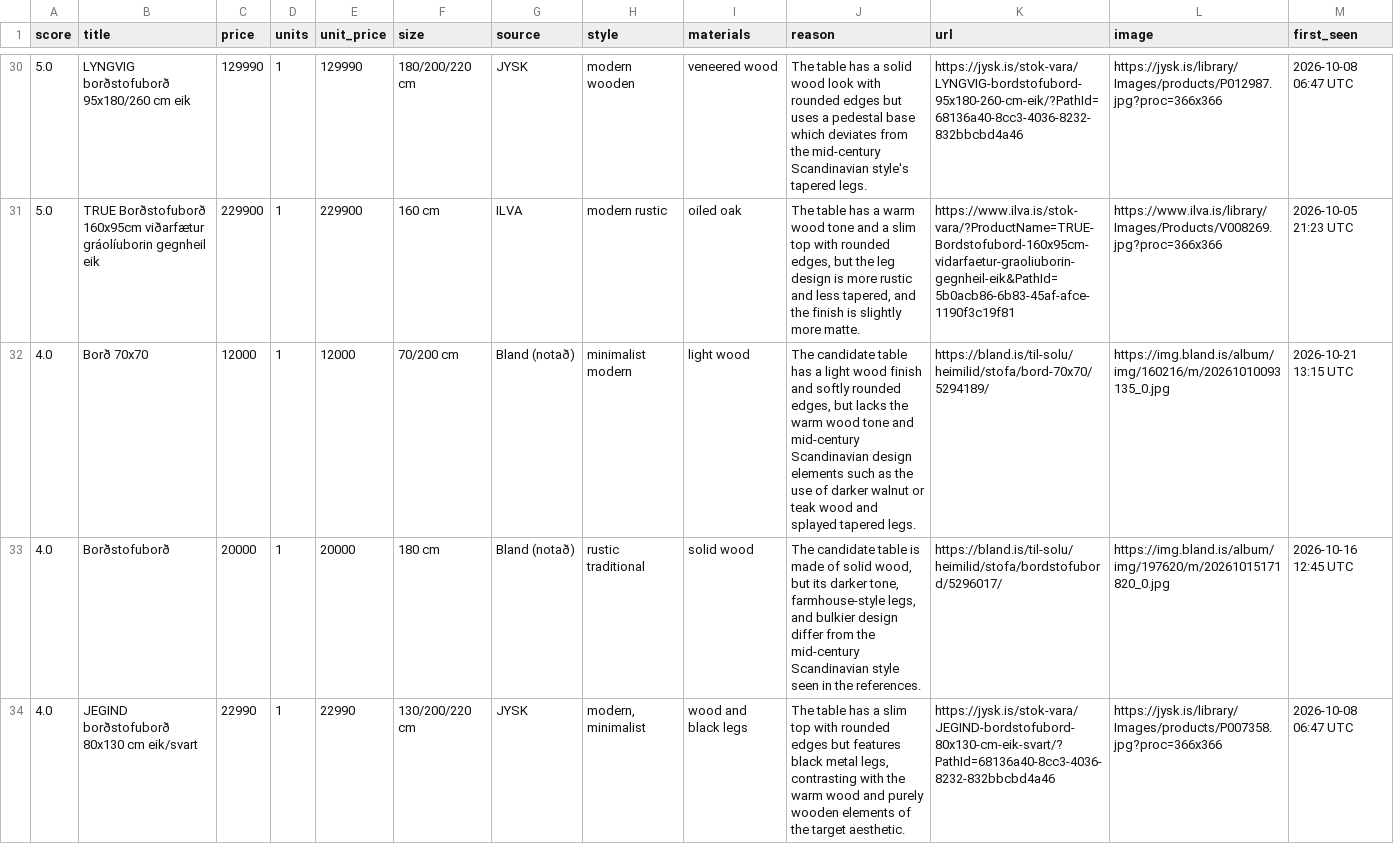
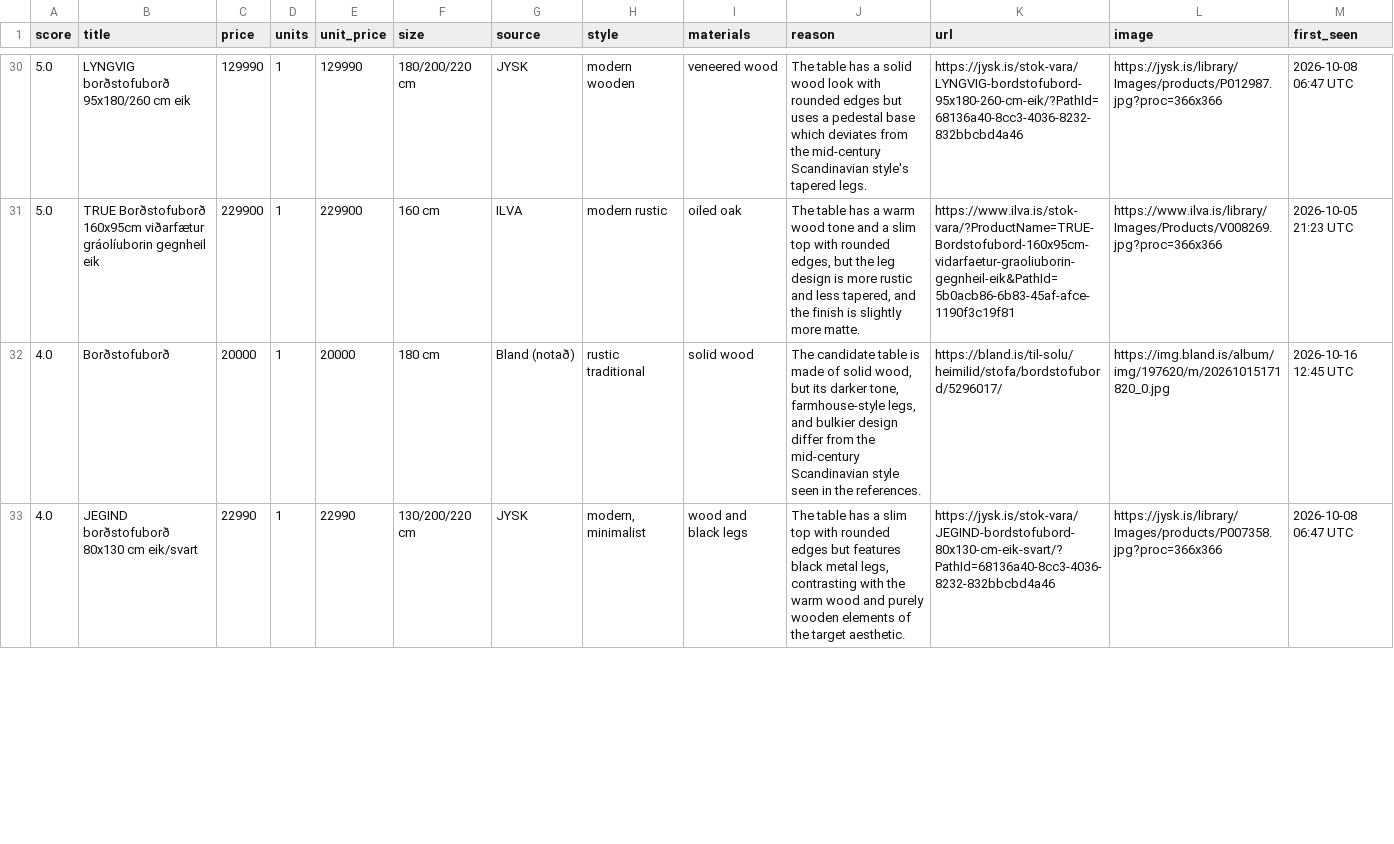
Before and after one commit to allitob/furniture-scout, a CSV file: data/dining-table/results.csv, drawn as a sheet; only a part is shown, gaps mark what is left out; removed rows and columns are numbered as before the commit, all else as after; the diff covers the shown part only; the diff names each change by its address in the sheet, - before the commit and + after, or states it on an @@ line.

```diff
--- a/data/dining-table/results.csv
+++ b/data/dining-table/results.csv
-row 32: 4.0 | Borð 70x70 | 12000 | 1 | 12000 | 70/200 cm | Bland (notað) | minimalist modern | light wood | The candidate table has a light wood finish and softly rounded edges, but lacks the warm wood tone and mid-century Scandinavian design elements such as the use of darker walnut or teak wood and splayed tapered legs. | https://bland.is/til-solu/heimilid/stofa/bord-70x70/5294189/ | https://img.bland.is/album/img/160216/m/20261010093135_0.jpg | 2026-10-21 13:15 UTC
```
Also changed, not shown: 3 added rows and 3 removed rows elsewhere in this file, data/dining-chair/results.csv, data/sofa/results.csv, 8 other files.
